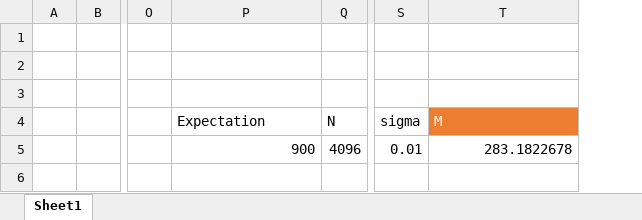
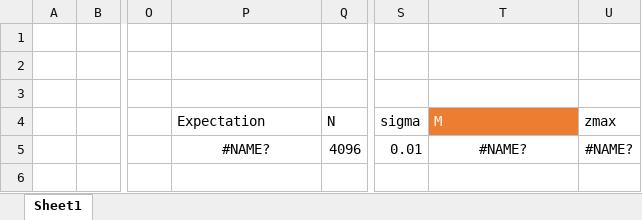
Before and after one commit to Newbeeer/Poisson_flow, an Excel workbook: research/audio_calculation.xlsx, sheet Sheet1, drawn as a sheet; only a part is shown, gaps mark what is left out; values as stored, in another font and other column widths than the file's, no borders; the diff names each change by its address in the sheet, - before the commit and + after, or states it on an @@ line.

Commit message:
added hyperparam calculator

```diff
--- a/research/audio_calculation.xlsx (sheet Sheet1)
+++ b/research/audio_calculation.xlsx (sheet Sheet1)
+column U (zmax), row 5: #NAME?
-P5 (Expectation): 900
+P5 (Expectation): #NAME?
-P5 alignment: right
+P5 alignment: center
-T5 (M): 283.1822678
+T5 (M): #NAME?
-T5 alignment: right
+T5 alignment: center
```
Also changed, not shown: 4 other files.
